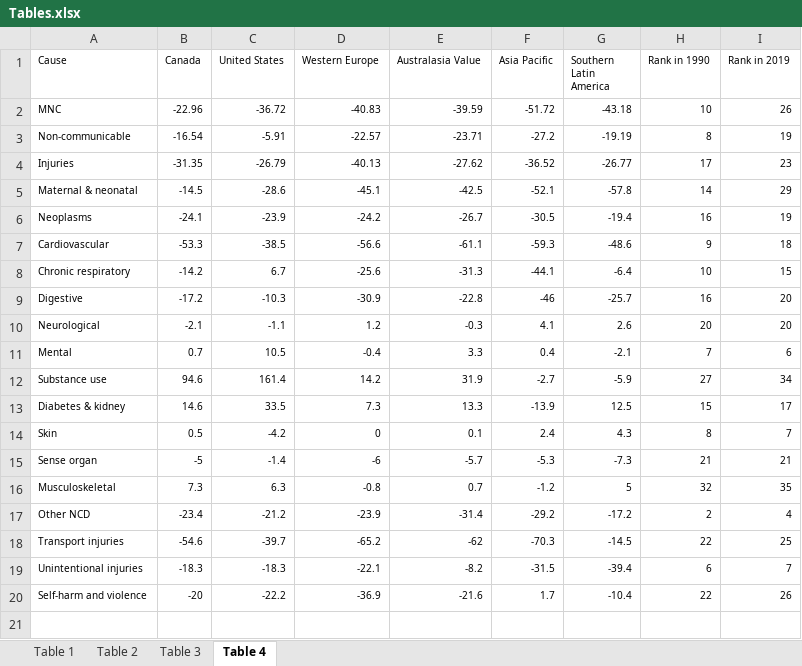
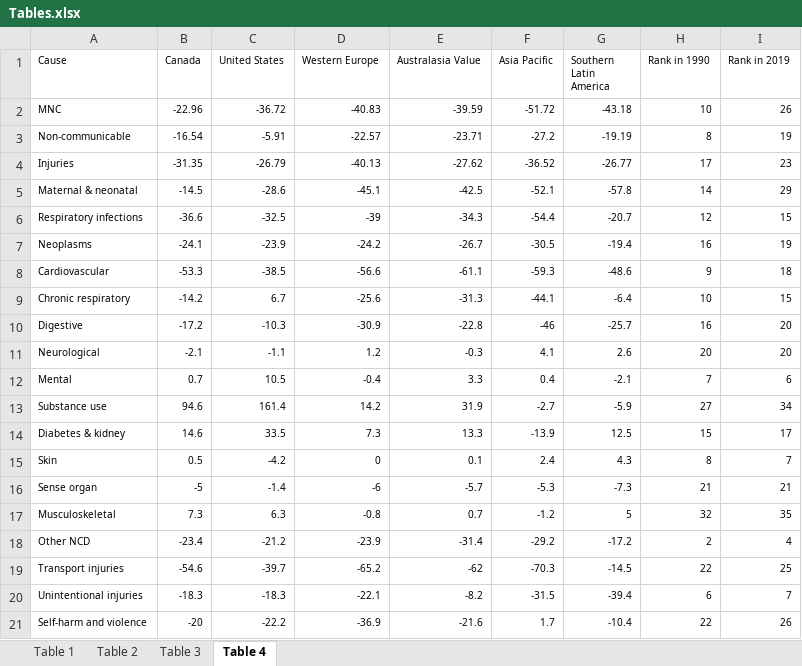
Before and after one commit to pourmalek/Canada-Burden-of-Disease, an Excel workbook: output/Tables.xlsx, sheet Table 4, drawn as a sheet; values as stored, in another font and other column widths than the file's, no borders; the diff names each change by its address in the sheet, - before the commit and + after, or states it on an @@ line.

```diff
--- a/output/Tables.xlsx (sheet Table 4)
+++ b/output/Tables.xlsx (sheet Table 4)
+row 6: Respiratory infections | -36.6 | -32.5 | -39 | -34.3 | -54.4 | -20.7 | 12 | 15
```
Also changed, not shown: output/Table 1.xlsx, output/Table 2.xlsx, 31 other files.
